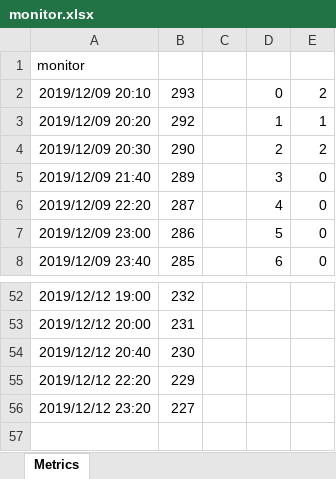
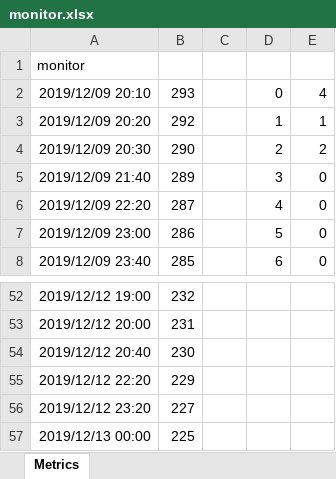
Before and after one commit to sazae657/MikuMoni, an Excel workbook: monitor.xlsx, sheet Metrics, drawn as a sheet; only a part is shown, gaps mark what is left out; values as stored, in another font and other column widths than the file's, no borders; charts and pictures not drawn; the diff names each change by its address in the sheet, - before the commit and + after, or states it on an @@ line.

```diff
--- a/monitor.xlsx (sheet Metrics)
+++ b/monitor.xlsx (sheet Metrics)
-E2: 2
+E2: 4
+row 57: 2019/12/13 00:00 | 225
```
Also changed, not shown: acer.xlsx, dell.xlsx, 1 other file.
